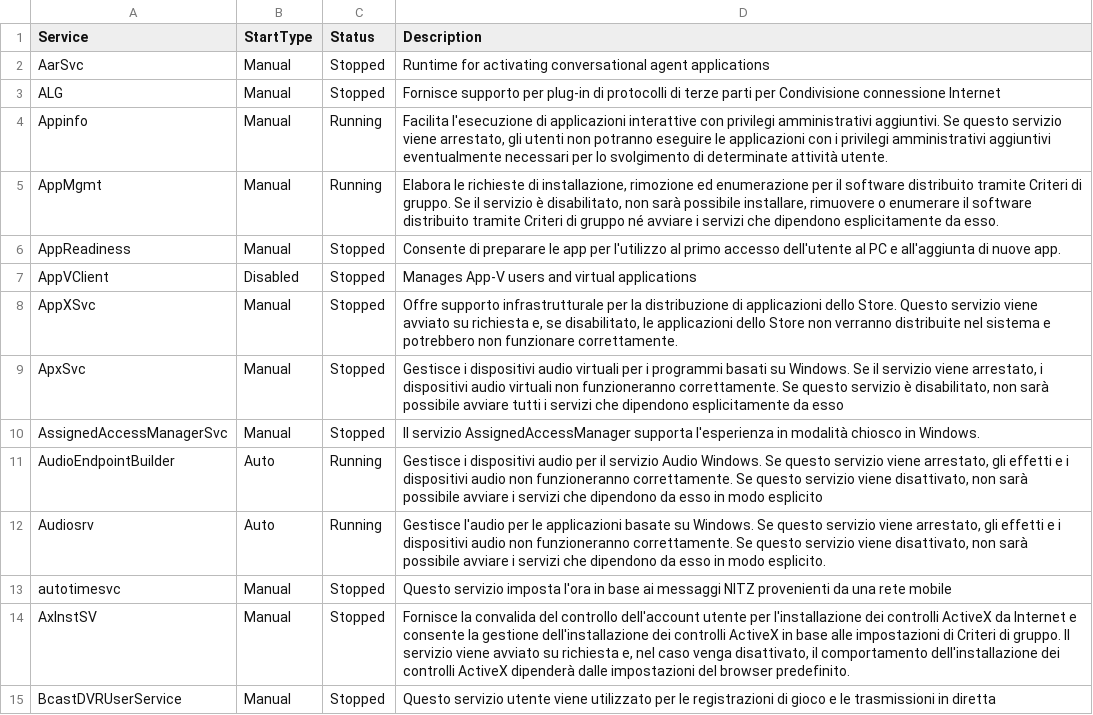
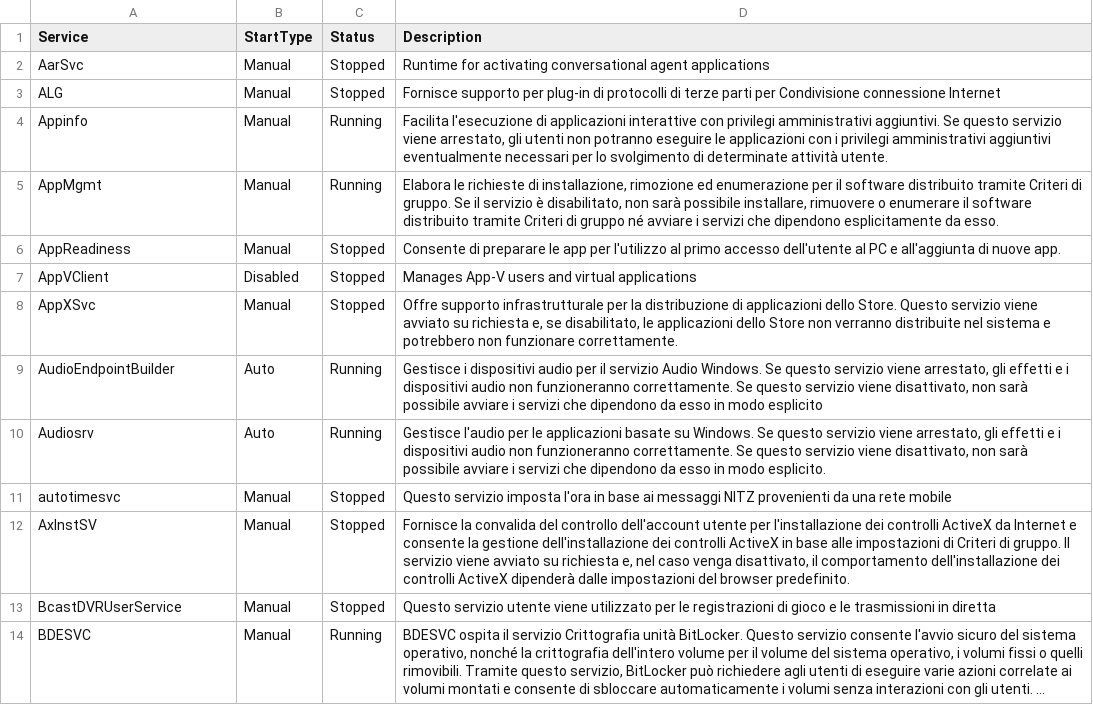
Before and after one commit to dpcons/Win11Reg-and-Scripts, a CSV file: Data/ServiceList.csv, drawn as a sheet; only a part is shown; the shorter side is filled out with more unchanged rows; long unchanged cells end in …; the diff names each change by its address in the sheet, - before the commit and + after, or states it on an @@ line.

Commit message:
Update ServiceList.csv

```diff
--- a/Data/ServiceList.csv
+++ b/Data/ServiceList.csv
-row 9: ApxSvc | Manual | Stopped | Gestisce i dispositivi audio virtuali per i programmi basati su Windows. Se il servizio viene arrestato, i dispositivi audio virtuali non funzioneranno correttamente. Se questo servizio è disabilitato, non sarà possibile avviare tutti i servizi che dipendono esplicitamente da esso
-row 10: AssignedAccessManagerSvc | Manual | Stopped | Il servizio AssignedAccessManager supporta l'esperienza in modalità chiosco in Windows.
```
